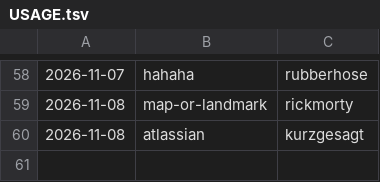
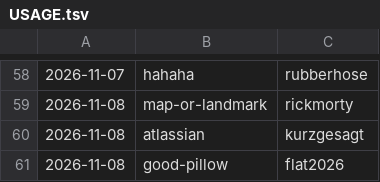
Before and after one commit to jianshuo/claude-skills, a TSV file: wjs-voicedrop-creating-motion-book/kits/USAGE.tsv, drawn as a sheet; only a part is shown, gaps mark what is left out; the diff names each change by its address in the sheet, - before the commit and + after, or states it on an @@ line.

Commit message:
motion-book：《good-pillow》记画风用量（flat2026）

```diff
--- a/wjs-voicedrop-creating-motion-book/kits/USAGE.tsv
+++ b/wjs-voicedrop-creating-motion-book/kits/USAGE.tsv
+row 61: 2026-11-08 | good-pillow | flat2026
```
